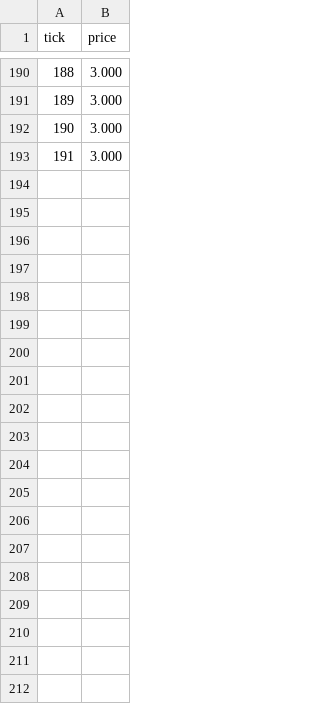
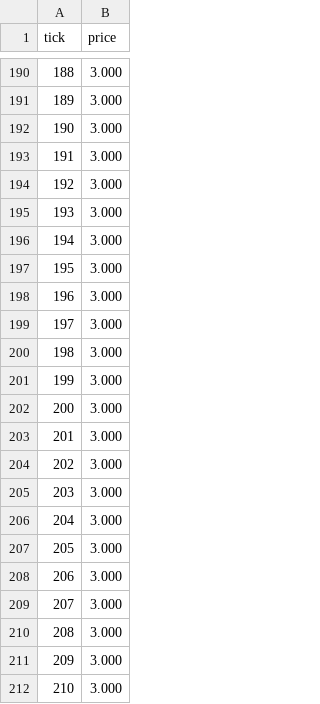
Before and after one commit to HSOINES/OekoFlex, a CSV file: run-config/simple-scenario2/price-forward/price-forward.csv, drawn as a sheet; only a part is shown, gaps mark what is left out; the diff covers the shown part only.

```diff
--- a/run-config/simple-scenario2/price-forward/price-forward.csv
+++ b/run-config/simple-scenario2/price-forward/price-forward.csv
@@ -193 +193,20 @@ tick;price
 191;3.000
+192;3.000
+193;3.000
+194;3.000
+195;3.000
+196;3.000
+197;3.000
+198;3.000
+199;3.000
+200;3.000
+201;3.000
+202;3.000
+203;3.000
+204;3.000
+205;3.000
+206;3.000
+207;3.000
+208;3.000
+209;3.000
+210;3.000
```
Also changed, not shown: 77 added rows elsewhere in this file, 14 other files.
